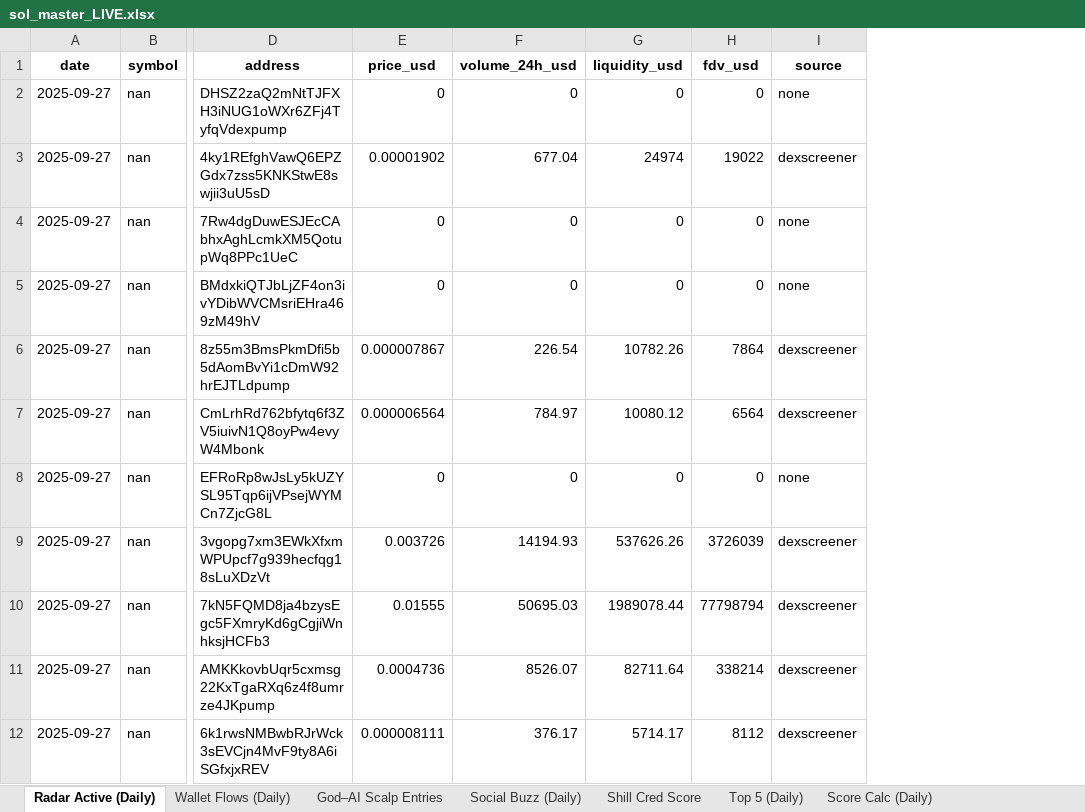
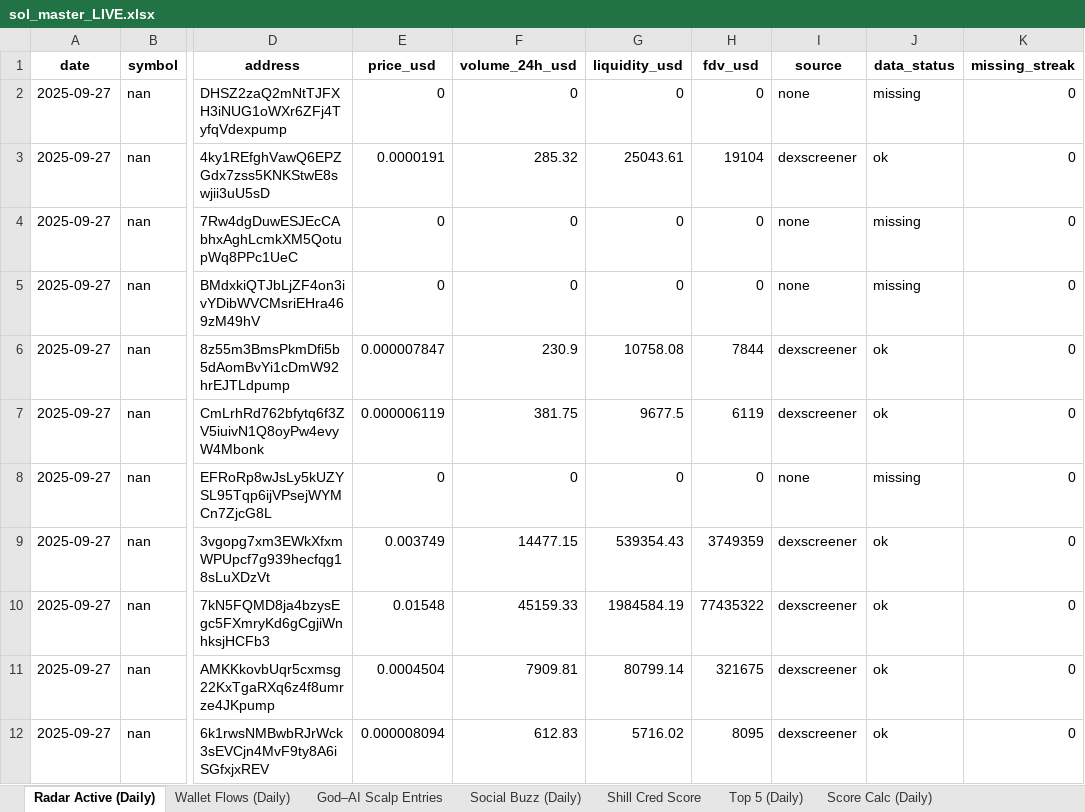
Before and after one commit to stelios5791/sol-reports, an Excel workbook: sol_master_LIVE.xlsx, sheet Radar Active (Daily), drawn as a sheet; only a part is shown, gaps mark what is left out; values as stored, in another font and other column widths than the file's, no borders; the diff covers the shown part only; the diff names each change by its address in the sheet, - before the commit and + after, or states it on an @@ line.

```diff
--- a/sol_master_LIVE.xlsx (sheet Radar Active (Daily))
+++ b/sol_master_LIVE.xlsx (sheet Radar Active (Daily))
+column J (data_status), rows 2-12: missing | ok | missing | missing | ok | ok | missing | ok | ok | ok | ok
+column K (missing_streak), rows 2-12: all 0
-E3 (price_usd): 0.00001902
+E3 (price_usd): 0.0000191
-F3 (volume_24h_usd): 677.04
+F3 (volume_24h_usd): 285.32
-G3 (liquidity_usd): 24974
+G3 (liquidity_usd): 25043.61
-H3 (fdv_usd): 19022
+H3 (fdv_usd): 19104
-E6 (price_usd): 0.000007867
+E6 (price_usd): 0.000007847
-F6 (volume_24h_usd): 226.54
+F6 (volume_24h_usd): 230.9
-G6 (liquidity_usd): 10782.26
+G6 (liquidity_usd): 10758.08
-H6 (fdv_usd): 7864
+H6 (fdv_usd): 7844
-E7 (price_usd): 0.000006564
+E7 (price_usd): 0.000006119
-F7 (volume_24h_usd): 784.97
+F7 (volume_24h_usd): 381.75
-G7 (liquidity_usd): 10080.12
+G7 (liquidity_usd): 9677.5
-H7 (fdv_usd): 6564
+H7 (fdv_usd): 6119
-E9 (price_usd): 0.003726
+E9 (price_usd): 0.003749
-F9 (volume_24h_usd): 14194.93
+F9 (volume_24h_usd): 14477.15
-G9 (liquidity_usd): 537626.26
+G9 (liquidity_usd): 539354.43
-H9 (fdv_usd): 3726039
+H9 (fdv_usd): 3749359
-E10 (price_usd): 0.01555
+E10 (price_usd): 0.01548
-F10 (volume_24h_usd): 50695.03
+F10 (volume_24h_usd): 45159.33
-G10 (liquidity_usd): 1989078.44
+G10 (liquidity_usd): 1984584.19
-H10 (fdv_usd): 77798794
+H10 (fdv_usd): 77435322
-E11 (price_usd): 0.0004736
+E11 (price_usd): 0.0004504
-F11 (volume_24h_usd): 8526.07
+F11 (volume_24h_usd): 7909.81
-G11 (liquidity_usd): 82711.64
+G11 (liquidity_usd): 80799.14
-H11 (fdv_usd): 338214
+H11 (fdv_usd): 321675
-E12 (price_usd): 0.000008111
+E12 (price_usd): 0.000008094
-F12 (volume_24h_usd): 376.17
+F12 (volume_24h_usd): 612.83
-G12 (liquidity_usd): 5714.17
+G12 (liquidity_usd): 5716.02
-H12 (fdv_usd): 8112
+H12 (fdv_usd): 8095
```
Also changed, not shown: 81 edited cells elsewhere in this sheet, 3 other files.
